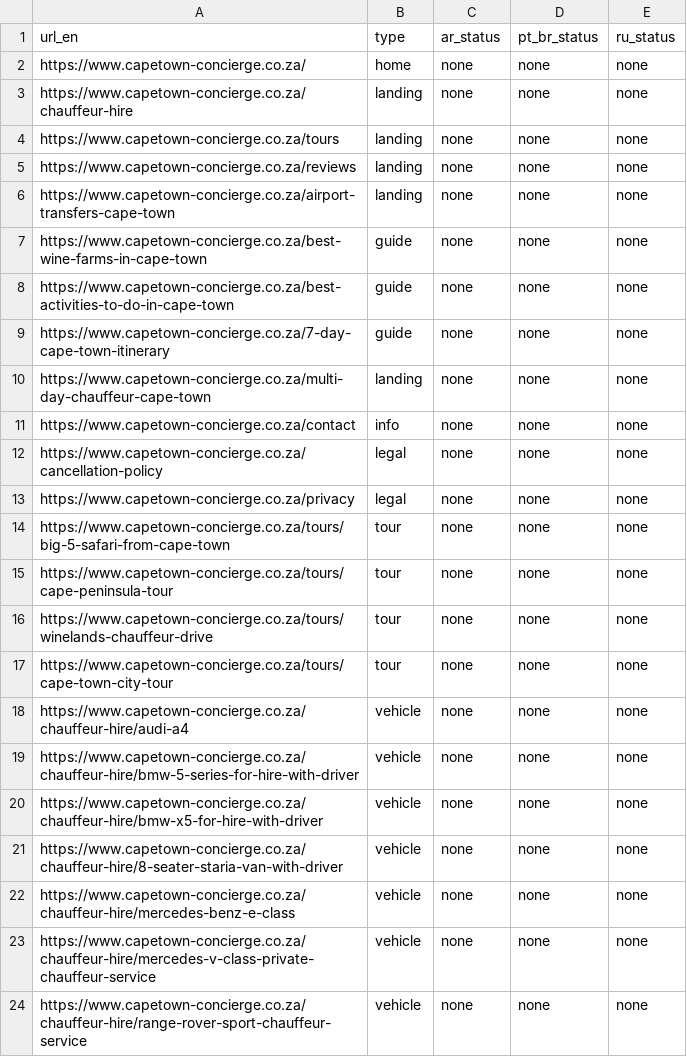
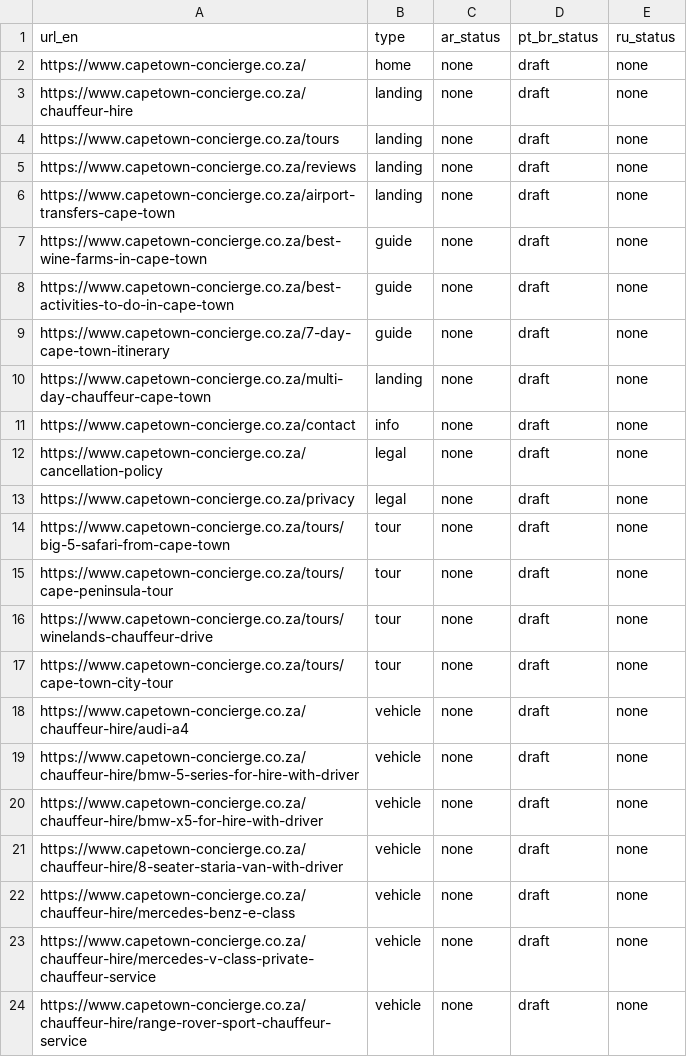
Before and after one commit to mohamadxnadeem/capetown-concierge, a CSV file: docs/translation-inventory.csv, drawn as a sheet.

```diff
--- a/docs/translation-inventory.csv
+++ b/docs/translation-inventory.csv
@@ -1,24 +1,24 @@
 url_en,type,ar_status,pt_br_status,ru_status
-https://www.capetown-concierge.co.za/,home,none,none,none
-https://www.capetown-concierge.co.za/chauffeur-hire,landing,none,none,none
-https://www.capetown-concierge.co.za/tours,landing,none,none,none
-https://www.capetown-concierge.co.za/reviews,landing,none,none,none
-https://www.capetown-concierge.co.za/airport-transfers-cape-town,landing,none,none,none
-https://www.capetown-concierge.co.za/best-wine-farms-in-cape-town,guide,none,none,none
-https://www.capetown-concierge.co.za/best-activities-to-do-in-cape-town,guide,none,none,none
-https://www.capetown-concierge.co.za/7-day-cape-town-itinerary,guide,none,none,none
-https://www.capetown-concierge.co.za/multi-day-chauffeur-cape-town,landing,none,none,none
-https://www.capetown-concierge.co.za/contact,info,none,none,none
-https://www.capetown-concierge.co.za/cancellation-policy,legal,none,none,none
-https://www.capetown-concierge.co.za/privacy,legal,none,none,none
-https://www.capetown-concierge.co.za/tours/big-5-safari-from-cape-town,tour,none,none,none
-https://www.capetown-concierge.co.za/tours/cape-peninsula-tour,tour,none,none,none
-https://www.capetown-concierge.co.za/tours/winelands-chauffeur-drive,tour,none,none,none
-https://www.capetown-concierge.co.za/tours/cape-town-city-tour,tour,none,none,none
-https://www.capetown-concierge.co.za/chauffeur-hire/audi-a4,vehicle,none,none,none
-https://www.capetown-concierge.co.za/chauffeur-hire/bmw-5-series-for-hire-with-driver,vehicle,none,none,none
-https://www.capetown-concierge.co.za/chauffeur-hire/bmw-x5-for-hire-with-driver,vehicle,none,none,none
-https://www.capetown-concierge.co.za/chauffeur-hire/8-seater-staria-van-with-driver,vehicle,none,none,none
-https://www.capetown-concierge.co.za/chauffeur-hire/mercedes-benz-e-class,vehicle,none,none,none
-https://www.capetown-concierge.co.za/chauffeur-hire/mercedes-v-class-private-chauffeur-service,vehicle,none,none,none
-https://www.capetown-concierge.co.za/chauffeur-hire/range-rover-sport-chauffeur-service,vehicle,none,none,none
+https://www.capetown-concierge.co.za/,home,none,draft,none
+https://www.capetown-concierge.co.za/chauffeur-hire,landing,none,draft,none
+https://www.capetown-concierge.co.za/tours,landing,none,draft,none
+https://www.capetown-concierge.co.za/reviews,landing,none,draft,none
+https://www.capetown-concierge.co.za/airport-transfers-cape-town,landing,none,draft,none
+https://www.capetown-concierge.co.za/best-wine-farms-in-cape-town,guide,none,draft,none
+https://www.capetown-concierge.co.za/best-activities-to-do-in-cape-town,guide,none,draft,none
+https://www.capetown-concierge.co.za/7-day-cape-town-itinerary,guide,none,draft,none
+https://www.capetown-concierge.co.za/multi-day-chauffeur-cape-town,landing,none,draft,none
+https://www.capetown-concierge.co.za/contact,info,none,draft,none
+https://www.capetown-concierge.co.za/cancellation-policy,legal,none,draft,none
+https://www.capetown-concierge.co.za/privacy,legal,none,draft,none
+https://www.capetown-concierge.co.za/tours/big-5-safari-from-cape-town,tour,none,draft,none
+https://www.capetown-concierge.co.za/tours/cape-peninsula-tour,tour,none,draft,none
+https://www.capetown-concierge.co.za/tours/winelands-chauffeur-drive,tour,none,draft,none
+https://www.capetown-concierge.co.za/tours/cape-town-city-tour,tour,none,draft,none
+https://www.capetown-concierge.co.za/chauffeur-hire/audi-a4,vehicle,none,draft,none
+https://www.capetown-concierge.co.za/chauffeur-hire/bmw-5-series-for-hire-with-driver,vehicle,none,draft,none
+https://www.capetown-concierge.co.za/chauffeur-hire/bmw-x5-for-hire-with-driver,vehicle,none,draft,none
+https://www.capetown-concierge.co.za/chauffeur-hire/8-seater-staria-van-with-driver,vehicle,none,draft,none
+https://www.capetown-concierge.co.za/chauffeur-hire/mercedes-benz-e-class,vehicle,none,draft,none
+https://www.capetown-concierge.co.za/chauffeur-hire/mercedes-v-class-private-chauffeur-service,vehicle,none,draft,none
+https://www.capetown-concierge.co.za/chauffeur-hire/range-rover-sport-chauffeur-service,vehicle,none,draft,none
```
Also changed, not shown: 2 other files.
